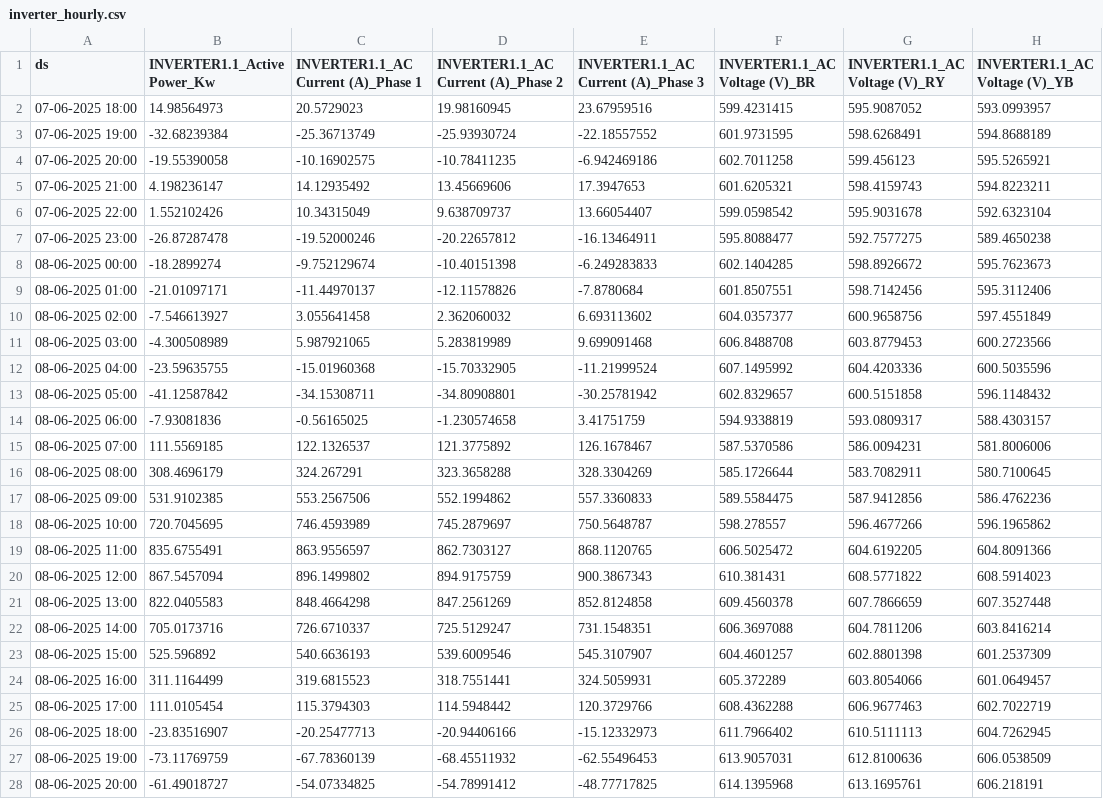
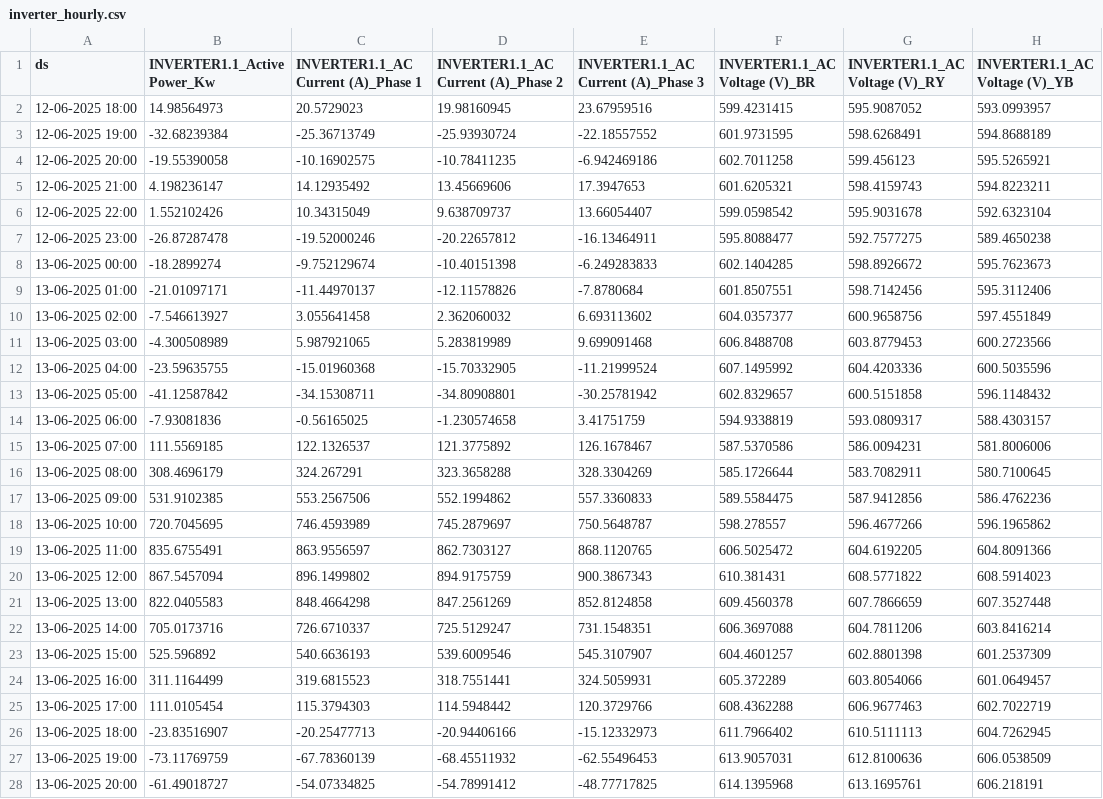
Before and after one commit to inteltie/nus_backend, a CSV file: solar/data_api/data/inverter_hourly.csv, drawn as a sheet; only a part is shown; the diff covers the shown part only; the diff names each change by its address in the sheet, - before the commit and + after, or states it on an @@ line.

```diff
--- a/solar/data_api/data/inverter_hourly.csv
+++ b/solar/data_api/data/inverter_hourly.csv
-A2 (ds): 07-06-2025 18:00
+A2 (ds): 12-06-2025 18:00
-A3 (ds): 07-06-2025 19:00
+A3 (ds): 12-06-2025 19:00
-A4 (ds): 07-06-2025 20:00
+A4 (ds): 12-06-2025 20:00
-A5 (ds): 07-06-2025 21:00
+A5 (ds): 12-06-2025 21:00
-A6 (ds): 07-06-2025 22:00
+A6 (ds): 12-06-2025 22:00
-A7 (ds): 07-06-2025 23:00
+A7 (ds): 12-06-2025 23:00
-A8 (ds): 08-06-2025 00:00
+A8 (ds): 13-06-2025 00:00
-A9 (ds): 08-06-2025 01:00
+A9 (ds): 13-06-2025 01:00
-A10 (ds): 08-06-2025 02:00
+A10 (ds): 13-06-2025 02:00
-A11 (ds): 08-06-2025 03:00
+A11 (ds): 13-06-2025 03:00
-A12 (ds): 08-06-2025 04:00
+A12 (ds): 13-06-2025 04:00
-A13 (ds): 08-06-2025 05:00
+A13 (ds): 13-06-2025 05:00
-A14 (ds): 08-06-2025 06:00
+A14 (ds): 13-06-2025 06:00
-A15 (ds): 08-06-2025 07:00
+A15 (ds): 13-06-2025 07:00
-A16 (ds): 08-06-2025 08:00
+A16 (ds): 13-06-2025 08:00
-A17 (ds): 08-06-2025 09:00
+A17 (ds): 13-06-2025 09:00
-A18 (ds): 08-06-2025 10:00
+A18 (ds): 13-06-2025 10:00
-A19 (ds): 08-06-2025 11:00
+A19 (ds): 13-06-2025 11:00
-A20 (ds): 08-06-2025 12:00
+A20 (ds): 13-06-2025 12:00
-A21 (ds): 08-06-2025 13:00
+A21 (ds): 13-06-2025 13:00
-A22 (ds): 08-06-2025 14:00
+A22 (ds): 13-06-2025 14:00
-A23 (ds): 08-06-2025 15:00
+A23 (ds): 13-06-2025 15:00
-A24 (ds): 08-06-2025 16:00
+A24 (ds): 13-06-2025 16:00
-A25 (ds): 08-06-2025 17:00
+A25 (ds): 13-06-2025 17:00
-A26 (ds): 08-06-2025 18:00
+A26 (ds): 13-06-2025 18:00
-A27 (ds): 08-06-2025 19:00
+A27 (ds): 13-06-2025 19:00
-A28 (ds): 08-06-2025 20:00
+A28 (ds): 13-06-2025 20:00
```
Also changed, not shown: 100 edited cells elsewhere in this file, solar/data_api/data/Weather_min.csv, solar/derived/data/der_hourly.csv, 5 other files.
